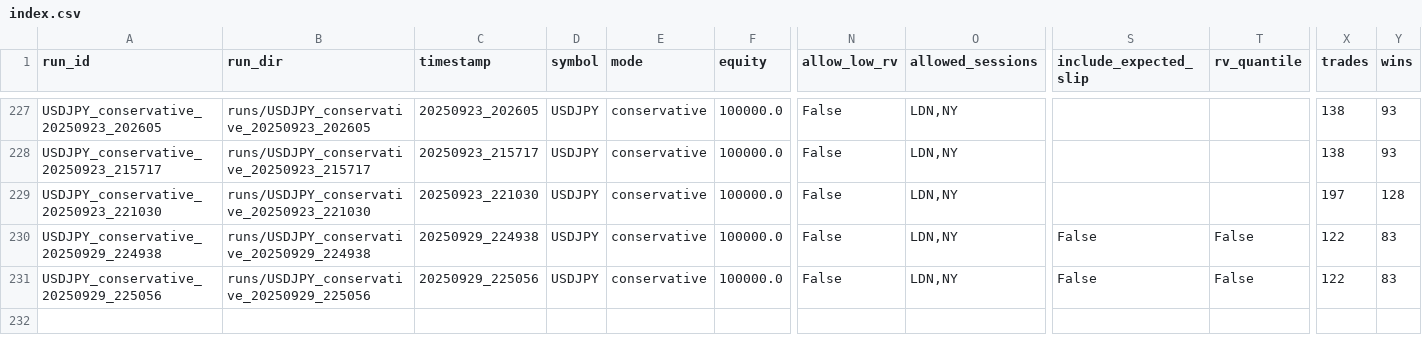
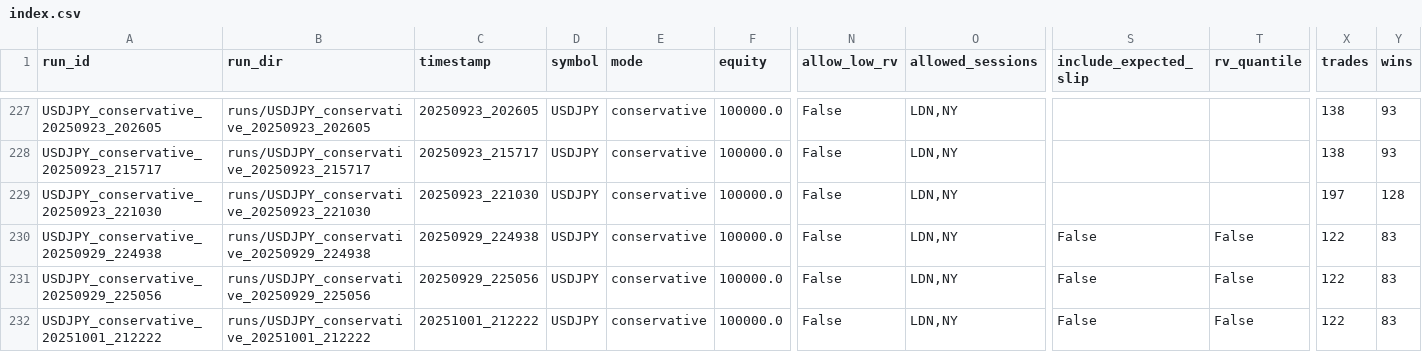
Before and after one commit to izknhyt/INVEST4_ORB5M_CODEX_B, a CSV file: runs/index.csv, drawn as a sheet; only a part is shown, gaps mark what is left out; rows hold the shown columns only; the diff names each change by its address in the sheet, - before the commit and + after, or states it on an @@ line.

```diff
--- a/runs/index.csv
+++ b/runs/index.csv
+row 232: USDJPY_conservative_20251001_212222 | runs/USDJPY_conservative_20251001_212222 | 20251001_212222 | USDJPY | conservative | 100000.0 | False | LDN,NY | False | False | 122 | 83
```
Also changed, not shown: analysis/ev_profile_summary.csv, 35 other files.
